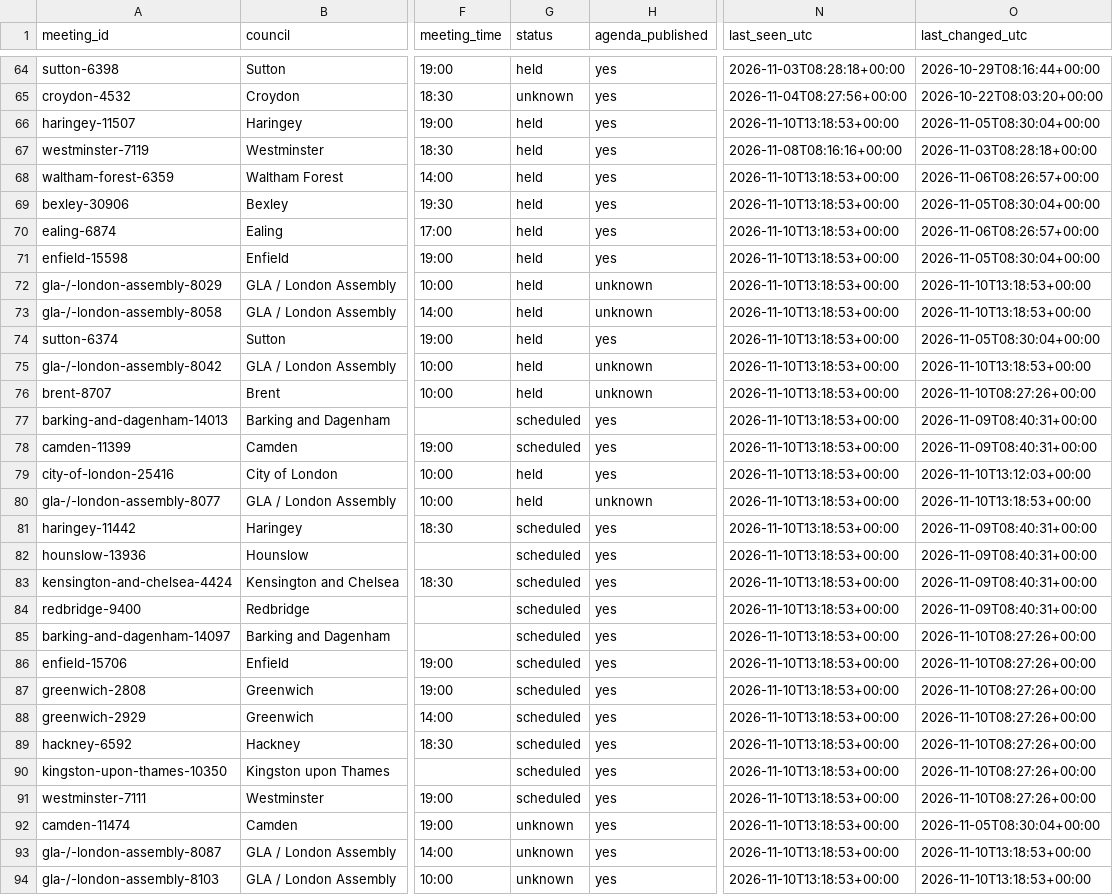
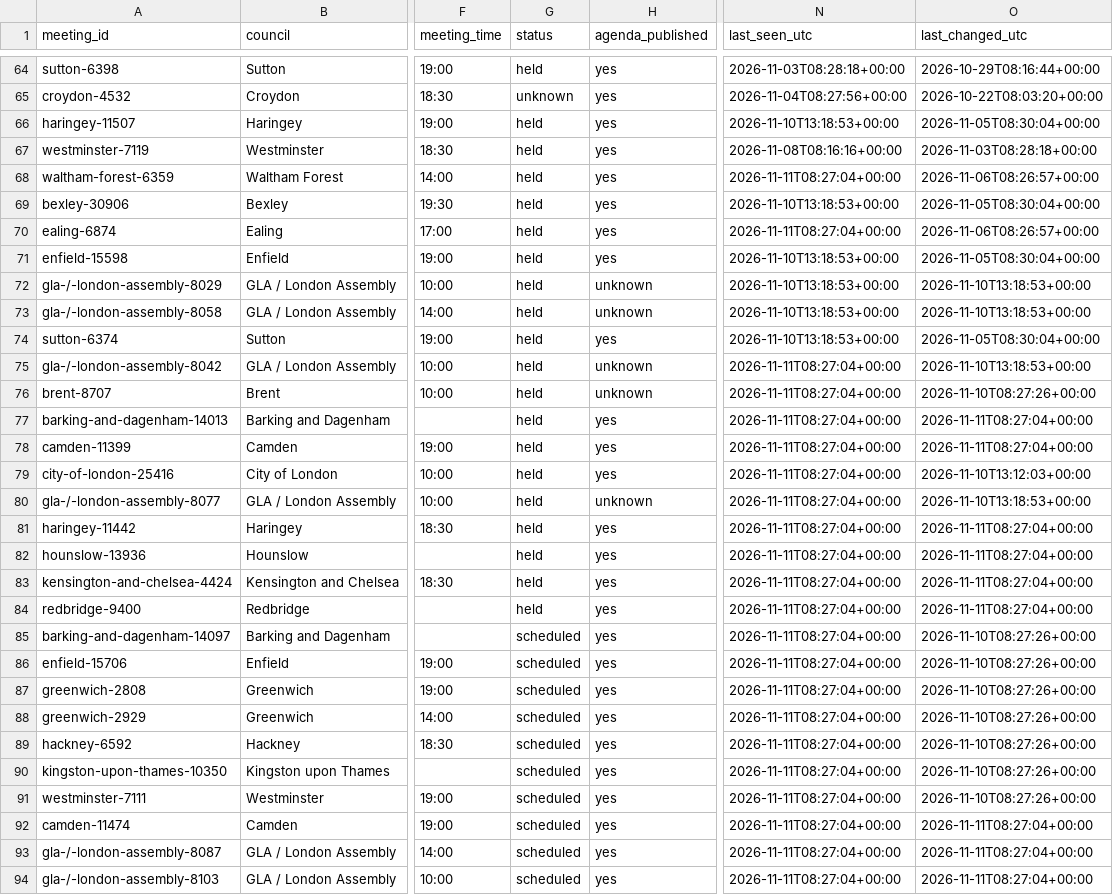
Before and after one commit to ciron-LCA/LCA-council-meetings-data, a CSV file: meetings.csv, drawn as a sheet; only a part is shown, gaps mark what is left out; the diff covers the shown part only; the diff names each change by its address in the sheet, - before the commit and + after, or states it on an @@ line.

```diff
--- a/meetings.csv
+++ b/meetings.csv
-N68 (last_seen_utc): 2026-11-10T13:18:53+00:00
+N68 (last_seen_utc): 2026-11-11T08:27:04+00:00
-N70 (last_seen_utc): 2026-11-10T13:18:53+00:00
+N70 (last_seen_utc): 2026-11-11T08:27:04+00:00
-N75:N94 (last_seen_utc): 2026-11-10T13:18:53+00:00
+N75:N94 (last_seen_utc): 2026-11-11T08:27:04+00:00
-G77:G78 (status): scheduled
+G77:G78 (status): held
-O77:O78 (last_changed_utc): 2026-11-09T08:40:31+00:00
+O77:O78 (last_changed_utc): 2026-11-11T08:27:04+00:00
-G81:G84 (status): scheduled
+G81:G84 (status): held
-O81:O84 (last_changed_utc): 2026-11-09T08:40:31+00:00
+O81:O84 (last_changed_utc): 2026-11-11T08:27:04+00:00
-G92:G94 (status): unknown
+G92:G94 (status): scheduled
-O92 (last_changed_utc): 2026-11-05T08:30:04+00:00
+O92 (last_changed_utc): 2026-11-11T08:27:04+00:00
-O93:O94 (last_changed_utc): 2026-11-10T13:18:53+00:00
+O93:O94 (last_changed_utc): 2026-11-11T08:27:04+00:00
```
Also changed, not shown: 5 added rows and 22 edited cells elsewhere in this file, source_status.csv.
